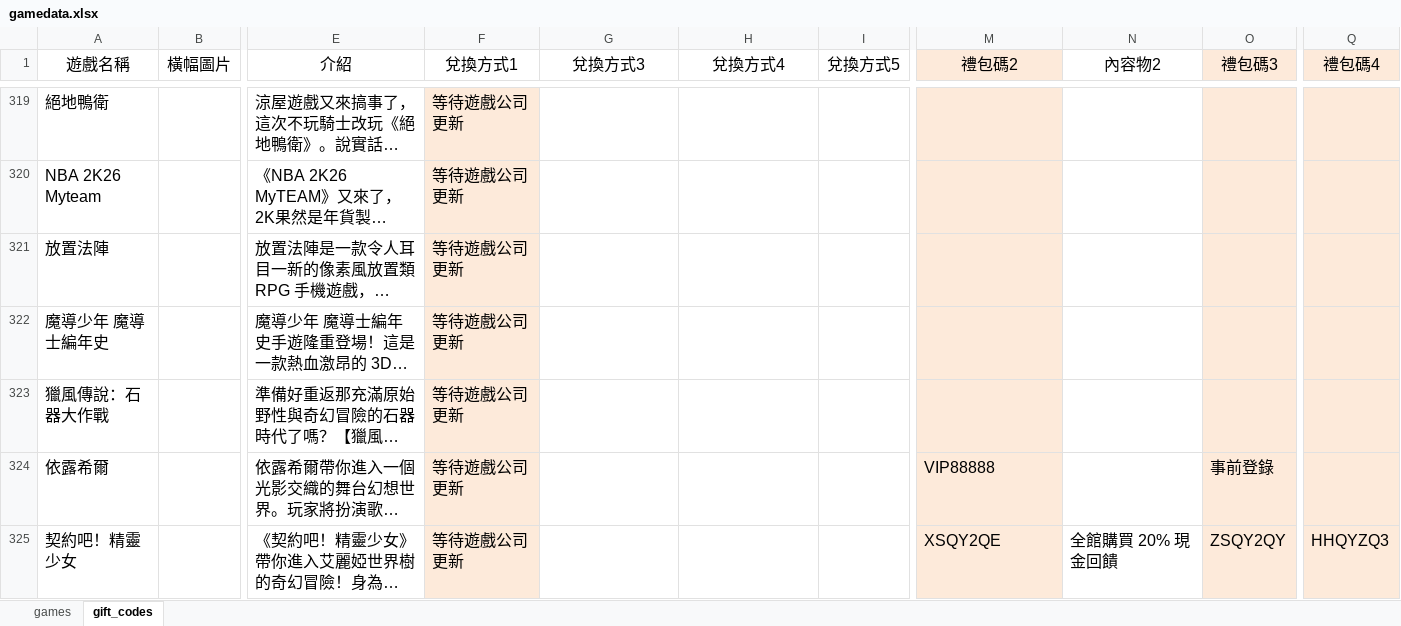
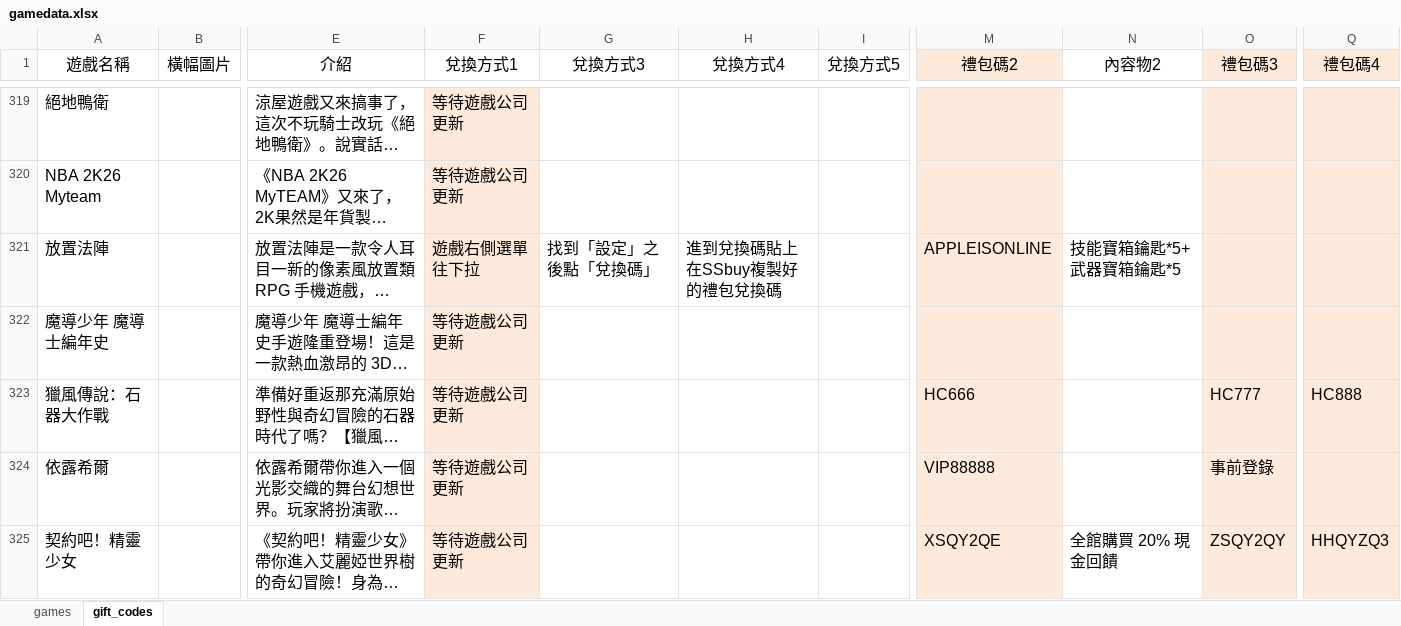
Before and after one commit to diva3322/SSBuy-web, an Excel workbook: detail_giftcode/data/gamedata.xlsx, sheet gift_codes, drawn as a sheet; only a part is shown, gaps mark what is left out; long unchanged cells end in …; values as stored, in another font and other column widths than the file's, no borders; the diff names each change by its address in the sheet, - before the commit and + after, or states it on an @@ line.

```diff
--- a/detail_giftcode/data/gamedata.xlsx (sheet gift_codes)
+++ b/detail_giftcode/data/gamedata.xlsx (sheet gift_codes)
-F321 (兌換方式1): 等待遊戲公司更新
+F321 (兌換方式1): 遊戲右側選單往下拉
-G321 (兌換方式3): (empty)
+G321 (兌換方式3): 找到「設定」之後點「兌換碼」
-H321 (兌換方式4): (empty)
+H321 (兌換方式4): 進到兌換碼貼上在SSbuy複製好的禮包兌換碼
-M321 (禮包碼2): (empty)
+M321 (禮包碼2): APPLEISONLINE
-N321 (內容物2): (empty)
+N321 (內容物2): 技能寶箱鑰匙*5+武器寶箱鑰匙*5
-M323 (禮包碼2): (empty)
+M323 (禮包碼2): HC666
-O323 (禮包碼3): (empty)
+O323 (禮包碼3): HC777
-Q323 (禮包碼4): (empty)
+Q323 (禮包碼4): HC888
```
Also changed, not shown: 3 other files.
